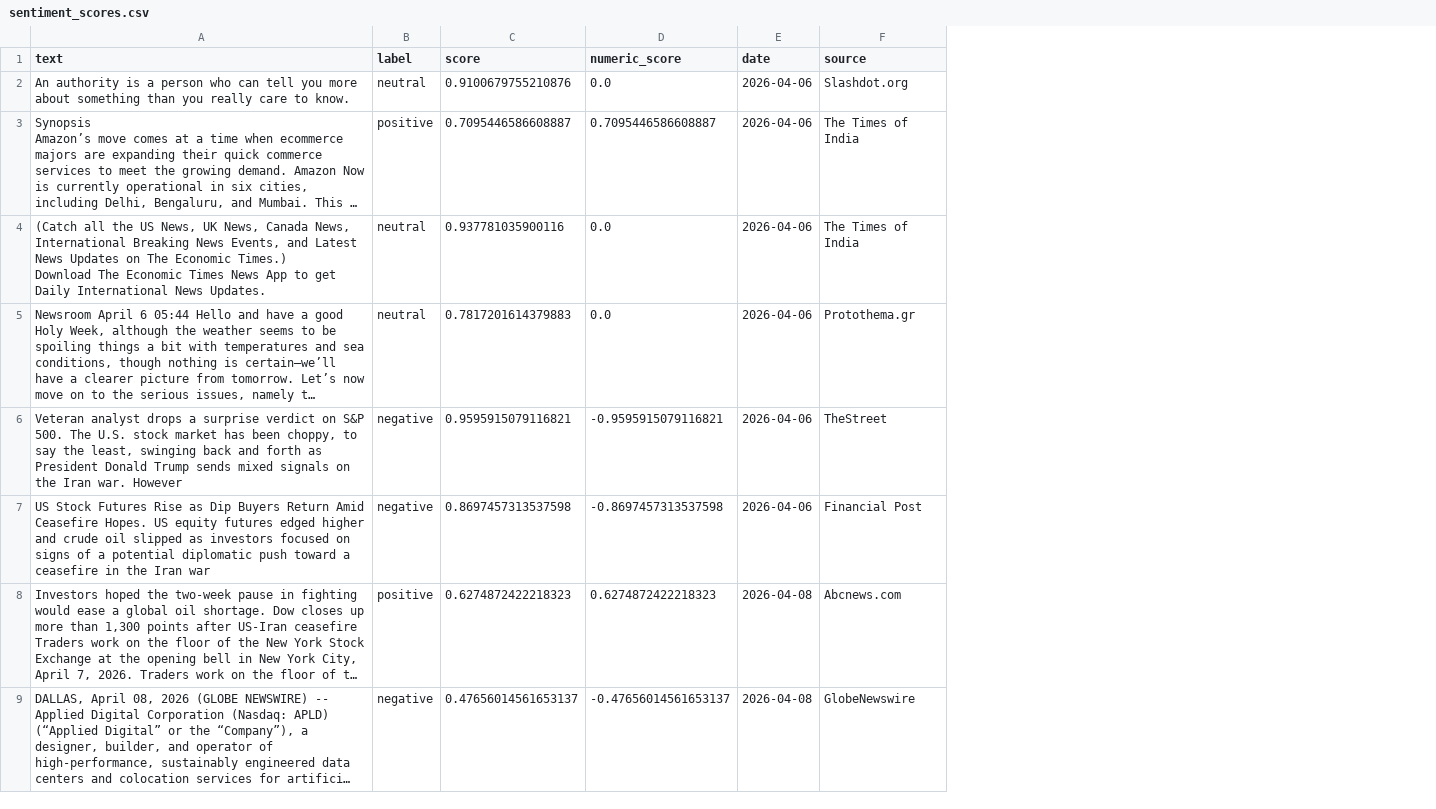
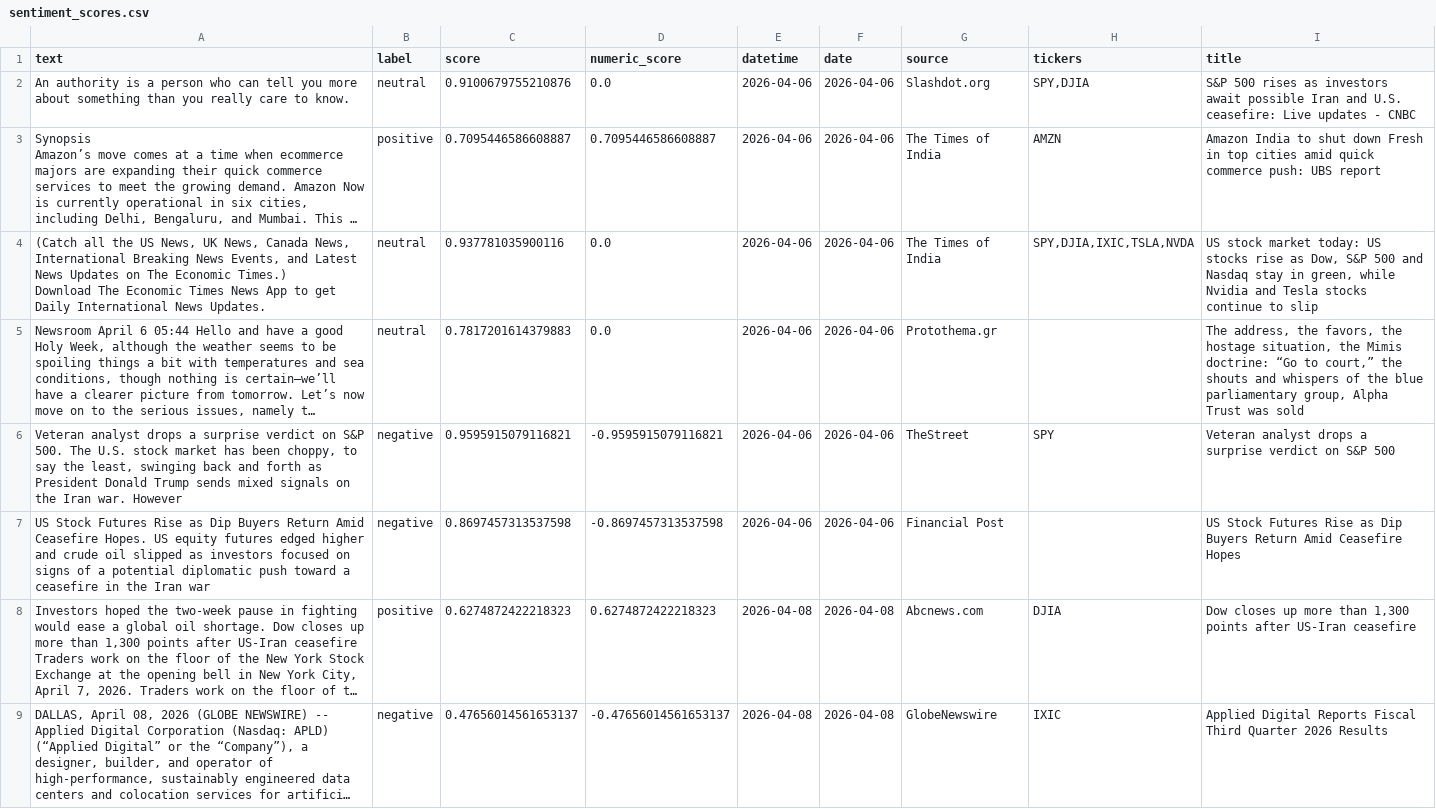
Before and after one commit to geoglof/MOAI_projekt, a CSV file: data/processed/sentiment_scores.csv, drawn as a sheet; only a part is shown; long unchanged cells end in …; the diff names each change by its address in the sheet, - before the commit and + after, or states it on an @@ line.

Commit message:
metadata columns added for processed data

```diff
--- a/data/processed/sentiment_scores.csv
+++ b/data/processed/sentiment_scores.csv
+column E (datetime), rows 2-9: 2026-04-06 | 2026-04-06 | 2026-04-06 | 2026-04-06 | 2026-04-06 | 2026-04-06 | 2026-04-08 | 2026-04-08
+column H (tickers), rows 2-9: SPY,DJIA | AMZN | SPY,DJIA,IXIC,TSLA,NVDA |  | SPY |  | DJIA | IXIC
+column I (title), rows 2-9: S&P 500 rises as investors await possible Iran and U.S. ceasefire: Live updates - CNBC | Amazon India to shut down Fresh in top cities amid quick commerce push: UBS report | US stock market today: US stocks rise as Dow, S&P 500 and Nasdaq stay in green, while Nvidia and Tesla stocks continue to slip | The address, the favors, the hostage situation, the Mimis doctrine: “Go to court,” the shouts and whispers of the blue parliamentary group, Alpha Trust was sold | Veteran analyst drops a surprise verdict on S&P 500 | US Stock Futures Rise as Dip Buyers Return Amid Ceasefire Hopes | Dow closes up more than 1,300 points after US-Iran ceasefire | Applied Digital Reports Fiscal Third Quarter 2026 Results
```
Also changed, not shown: data/processed/spy_articles_clean.csv, 4 other files.
